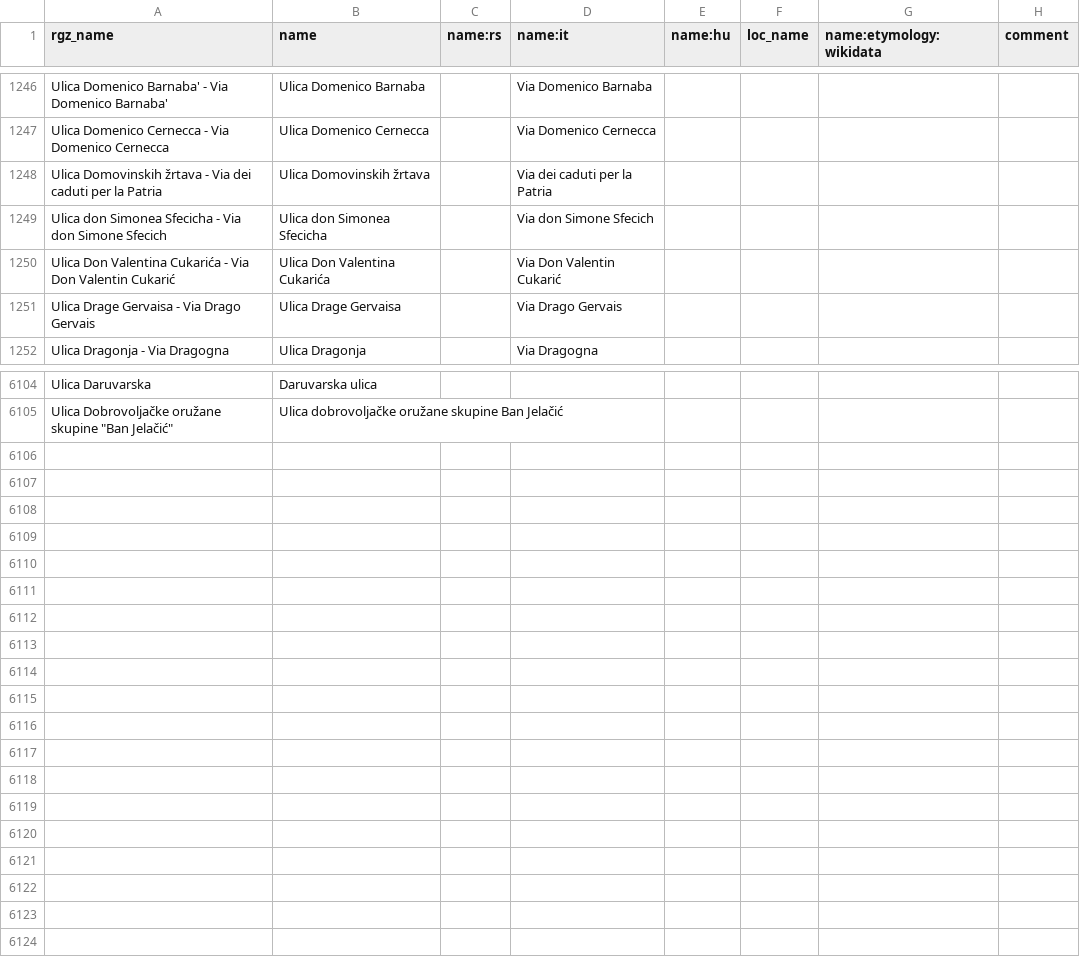
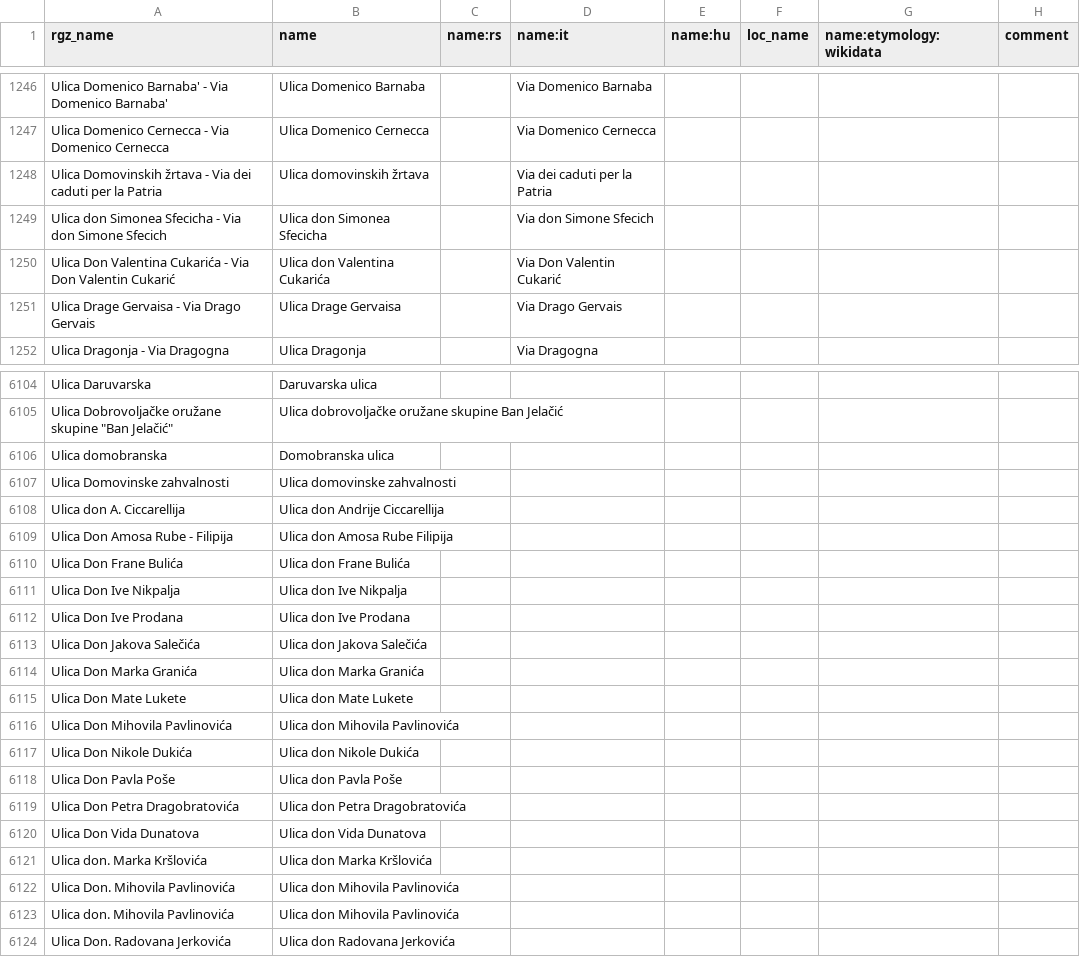
Before and after one commit to osm-hr/adresniregistar-ispravci, a CSV file: curated_streets.csv, drawn as a sheet; only a part is shown, gaps mark what is left out.

Commit message:
Dodao donove

```diff
--- a/curated_streets.csv
+++ b/curated_streets.csv
@@ -1247,5 +1247,5 @@ Ulica Domenico Barnaba' - Via Domenico Barnaba',Ulica Domenico Barnaba,,Via Dome
 Ulica Domenico Cernecca - Via Domenico Cernecca,Ulica Domenico Cernecca,,Via Domenico Cernecca,,,,
-Ulica Domovinskih žrtava - Via dei caduti per la Patria,Ulica Domovinskih žrtava,,Via dei caduti per la Patria,,,,
+Ulica Domovinskih žrtava - Via dei caduti per la Patria,Ulica domovinskih žrtava,,Via dei caduti per la Patria,,,,
 Ulica don Simonea Sfecicha - Via don Simone Sfecich,Ulica don Simonea Sfecicha,,Via don Simone Sfecich,,,,
-Ulica Don Valentina Cukarića - Via Don Valentin Cukarić,Ulica Don Valentina Cukarića,,Via Don Valentin Cukarić,,,,
+Ulica Don Valentina Cukarića - Via Don Valentin Cukarić,Ulica don Valentina Cukarića,,Via Don Valentin Cukarić,,,,
 Ulica Drage Gervaisa - Via Drago Gervais,Ulica Drage Gervaisa,,Via Drago Gervais,,,,
@@ -6105 +6105,20 @@ Ulica Daruvarska,Daruvarska ulica,,,,,,
 "Ulica Dobrovoljačke oružane skupine ""Ban Jelačić""",Ulica dobrovoljačke oružane skupine Ban Jelačić,,,,,,
+Ulica domobranska,Domobranska ulica,,,,,,
+Ulica Domovinske zahvalnosti,Ulica domovinske zahvalnosti,,,,,,
+Ulica don A. Ciccarellija,Ulica don Andrije Ciccarellija,,,,,,
+Ulica Don Amosa Rube - Filipija,Ulica don Amosa Rube Filipija,,,,,,
+Ulica Don Frane Bulića,Ulica don Frane Bulića,,,,,,
+Ulica Don Ive Nikpalja,Ulica don Ive Nikpalja,,,,,,
+Ulica Don Ive Prodana,Ulica don Ive Prodana,,,,,,
+Ulica Don Jakova Salečića,Ulica don Jakova Salečića,,,,,,
+Ulica Don Marka Granića,Ulica don Marka Granića,,,,,,
+Ulica Don Mate Lukete,Ulica don Mate Lukete,,,,,,
+Ulica Don Mihovila Pavlinovića,Ulica don Mihovila Pavlinovića,,,,,,
+Ulica Don Nikole Dukića,Ulica don Nikole Dukića,,,,,,
+Ulica Don Pavla Poše,Ulica don Pavla Poše,,,,,,
+Ulica Don Petra Dragobratovića,Ulica don Petra Dragobratovića,,,,,,
+Ulica Don Vida Dunatova,Ulica don Vida Dunatova,,,,,,
+Ulica don. Marka Kršlovića,Ulica don Marka Kršlovića,,,,,,
+Ulica Don. Mihovila Pavlinovića,Ulica don Mihovila Pavlinovića,,,,,,
+Ulica don. Mihovila Pavlinovića,Ulica don Mihovila Pavlinovića,,,,,,
+Ulica Don. Radovana Jerkovića,Ulica don Radovana Jerkovića,,,,,,
```
